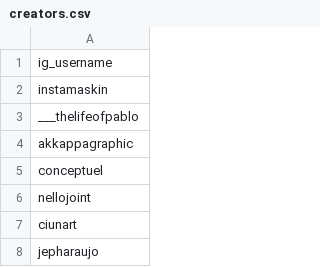
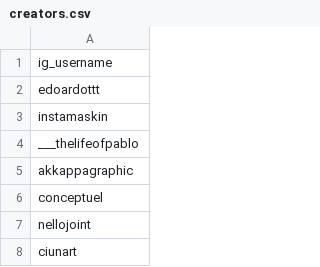
Before and after one commit to edoardottt/spark-ar-creators, a CSV file: creators.csv, drawn as a sheet; only a part is shown; the shorter side is filled out with more unchanged rows.

Commit message:
csv

```diff
--- a/creators.csv
+++ b/creators.csv
@@ -1,2 +1,3 @@
 ig_username,
+edoardottt,
 instamaskin,
```
